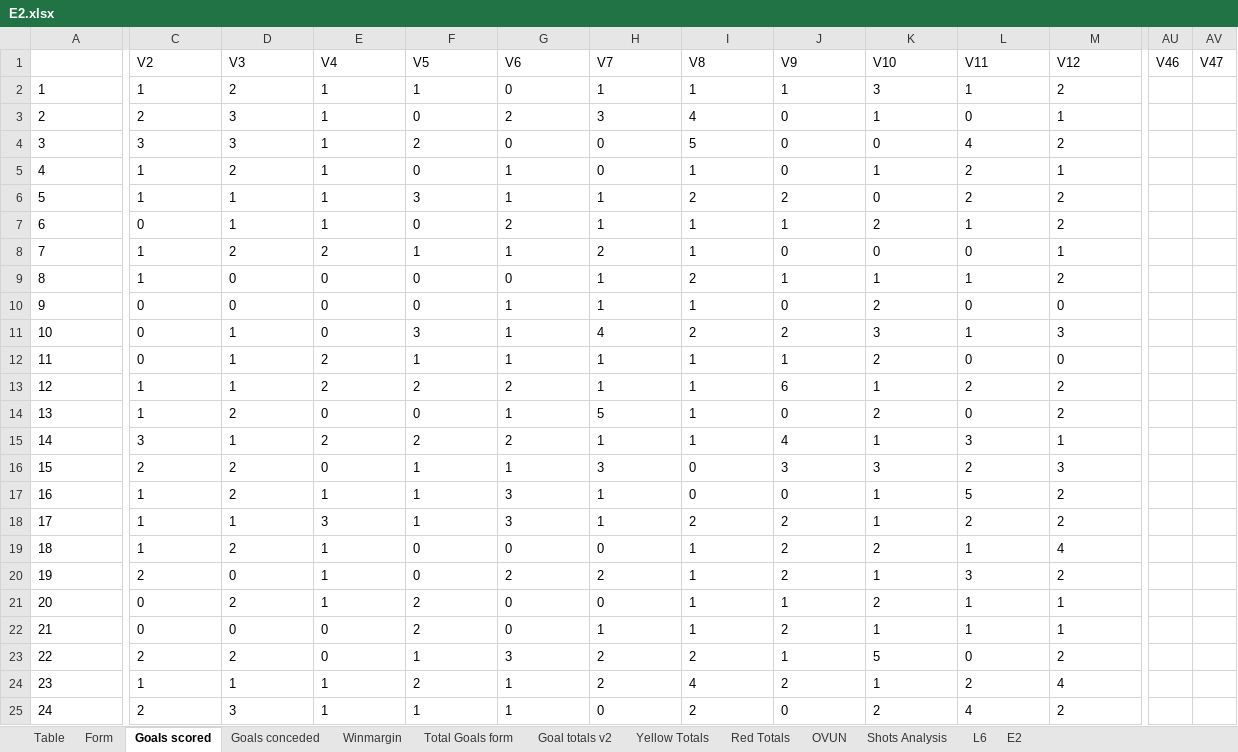
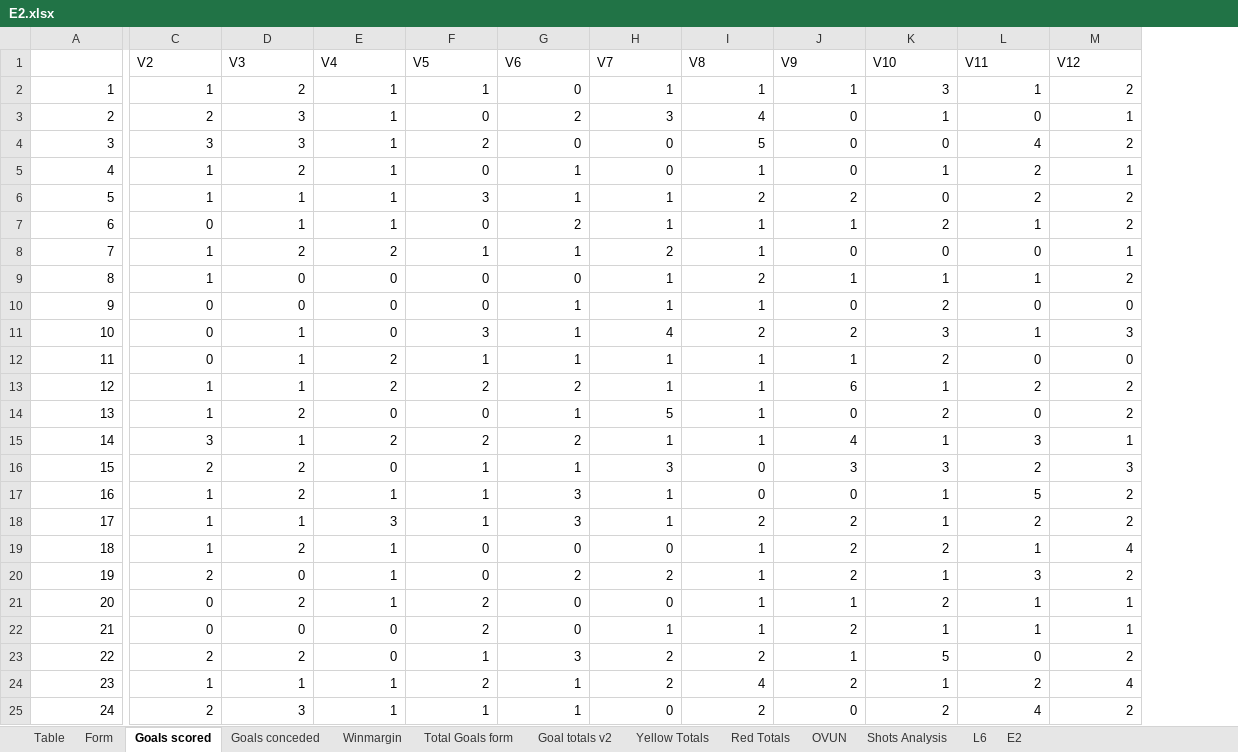
Before and after one commit to gitboyzorro5/Rsoccer, an Excel workbook: Divisions/E2.xlsx, sheet Goals scored, drawn as a sheet; only a part is shown, gaps mark what is left out; values as stored, in another font and other column widths than the file's, no borders; conditional formats not drawn; the diff covers the shown part only; the diff names each change by its address in the sheet, - before the commit and + after, or states it on an @@ line.

Commit message:
updated divisions

```diff
--- a/Divisions/E2.xlsx (sheet Goals scored)
+++ b/Divisions/E2.xlsx (sheet Goals scored)
@@ column AU (V46) hidden, empty @@
@@ column AV (V47) hidden, empty @@
-A2:A25 alignment: left
+A2:A25 alignment: right
-C2:M10 alignment: left
+C2:M10 alignment: right
-C11:M11 alignment: left
+C11:M11 alignment: right
-C12:M18 alignment: left
+C12:M18 alignment: right
-C19:M19 alignment: left
+C19:M19 alignment: right
-C20:M20 alignment: left
+C20:M20 alignment: right
-C21:M23 alignment: left
+C21:M23 alignment: right
-C24:M24 alignment: left
+C24:M24 alignment: right
-C25:M25 alignment: left
+C25:M25 alignment: right
```
Also changed, not shown: 5 edited cells and cell formats elsewhere in this sheet, sheet Winmargin, sheet OVUN, sheet Table, sheet Goals conceded, Divisions/E0.xlsx, Divisions/E1.xlsx, 45 other files.
